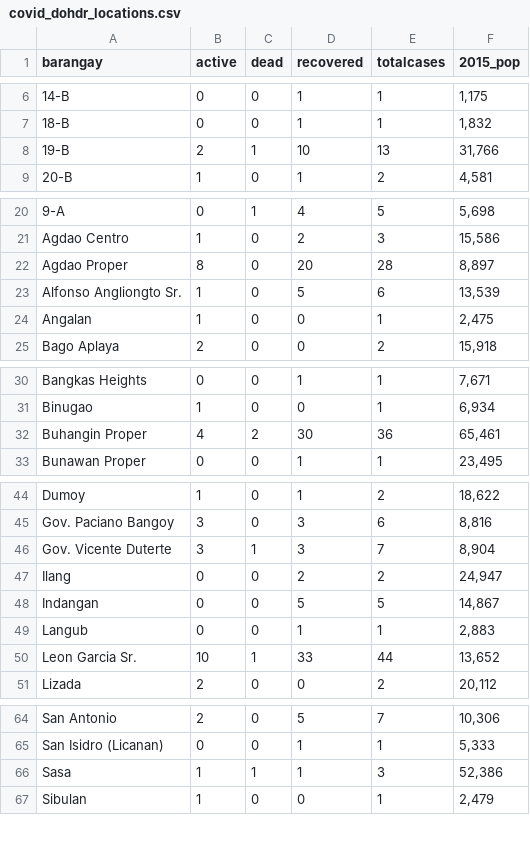
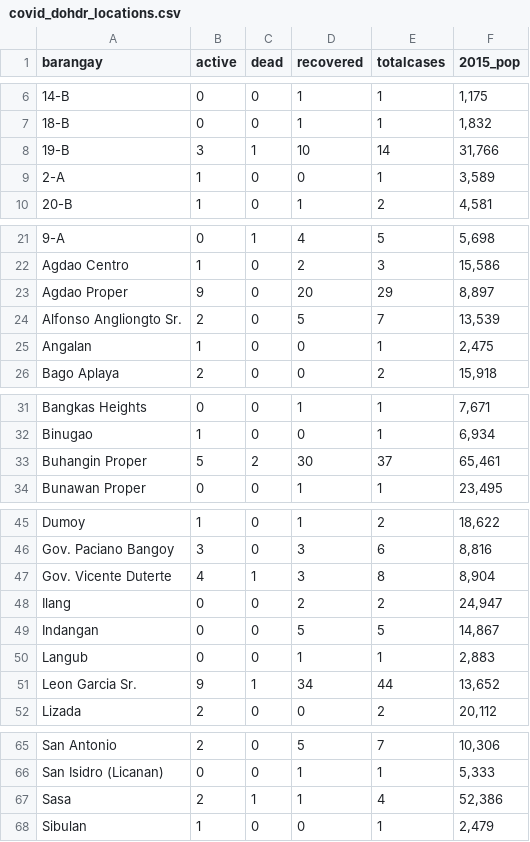
Before and after one commit to djmacao/Covid-19, a CSV file: Covid_Davao_Data/covid_dohdr_locations.csv, drawn as a sheet; only a part is shown, gaps mark what is left out; the diff covers the shown part only.

```diff
--- a/Covid_Davao_Data/covid_dohdr_locations.csv
+++ b/Covid_Davao_Data/covid_dohdr_locations.csv
@@ -7,3 +7,4 @@ barangay,active,dead,recovered,totalcases,2015_pop
 18-B,0,0,1,1,"1,832"
-19-B,2,1,10,13,"31,766"
+19-B,3,1,10,14,"31,766"
+2-A,1,0,0,1,"3,589"
 20-B,1,0,1,2,"4,581"
@@ -21,4 +22,4 @@ barangay,active,dead,recovered,totalcases,2015_pop
 Agdao Centro,1,0,2,3,"15,586"
-Agdao Proper,8,0,20,28,"8,897"
-Alfonso Angliongto Sr.,1,0,5,6,"13,539"
+Agdao Proper,9,0,20,29,"8,897"
+Alfonso Angliongto Sr.,2,0,5,7,"13,539"
 Angalan,1,0,0,1,"2,475"
@@ -31,3 +32,3 @@ Bangkas Heights,0,0,1,1,"7,671"
 Binugao,1,0,0,1,"6,934"
-Buhangin Proper,4,2,30,36,"65,461"
+Buhangin Proper,5,2,30,37,"65,461"
 Bunawan Proper,0,0,1,1,"23,495"
@@ -45,3 +46,3 @@ Dumoy,1,0,1,2,"18,622"
 Gov. Paciano Bangoy,3,0,3,6,"8,816"
-Gov. Vicente Duterte,3,1,3,7,"8,904"
+Gov. Vicente Duterte,4,1,3,8,"8,904"
 Ilang,0,0,2,2,"24,947"
@@ -49,3 +50,3 @@ Indangan,0,0,5,5,"14,867"
 Langub,0,0,1,1,"2,883"
-Leon Garcia Sr.,10,1,33,44,"13,652"
+Leon Garcia Sr.,9,1,34,44,"13,652"
 Lizada,2,0,0,2,"20,112"
@@ -65,3 +66,3 @@ San Antonio,2,0,5,7,"10,306"
 San Isidro (Licanan),0,0,1,1,"5,333"
-Sasa,1,1,1,3,"52,386"
+Sasa,2,1,1,4,"52,386"
 Sibulan,1,0,0,1,"2,479"
```
Also changed, not shown: 2 edited cells elsewhere in this file, Covid_Davao_Data/Covid - Davao Region - DOH Davao Region.csv, Covid_Davao_Data/covid_dohdr_daily.csv, 2 other files.
